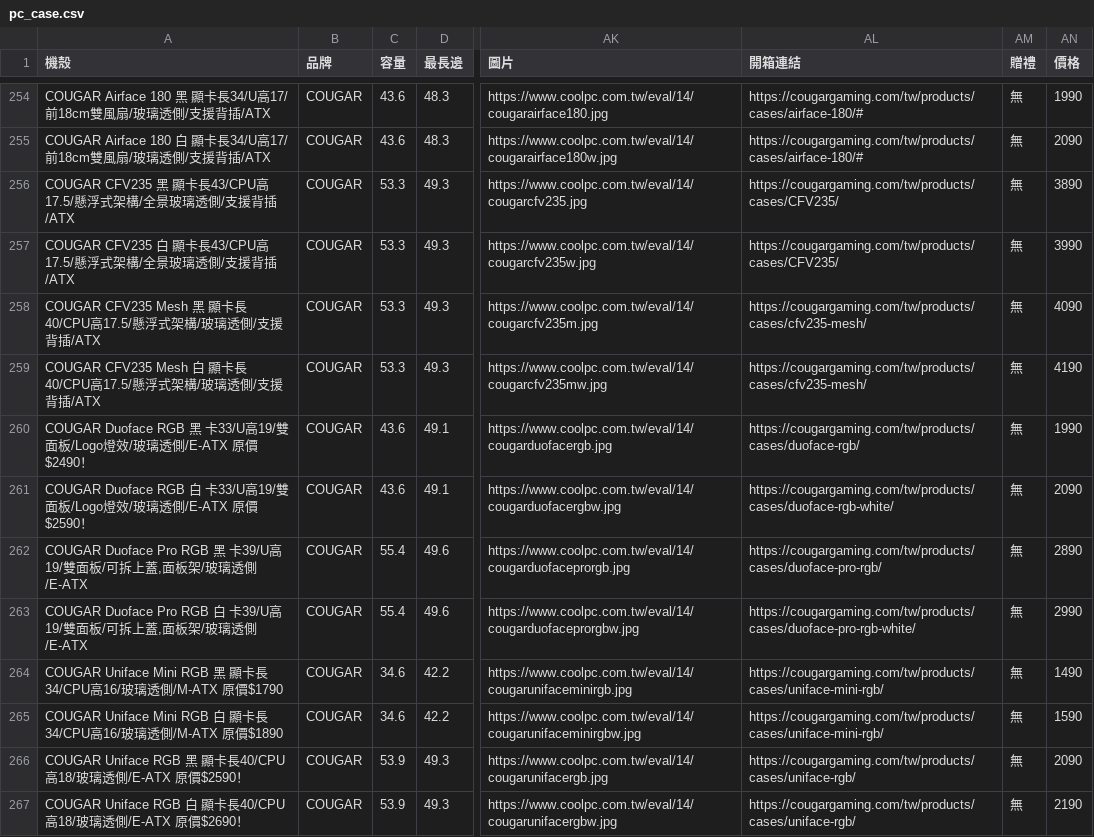
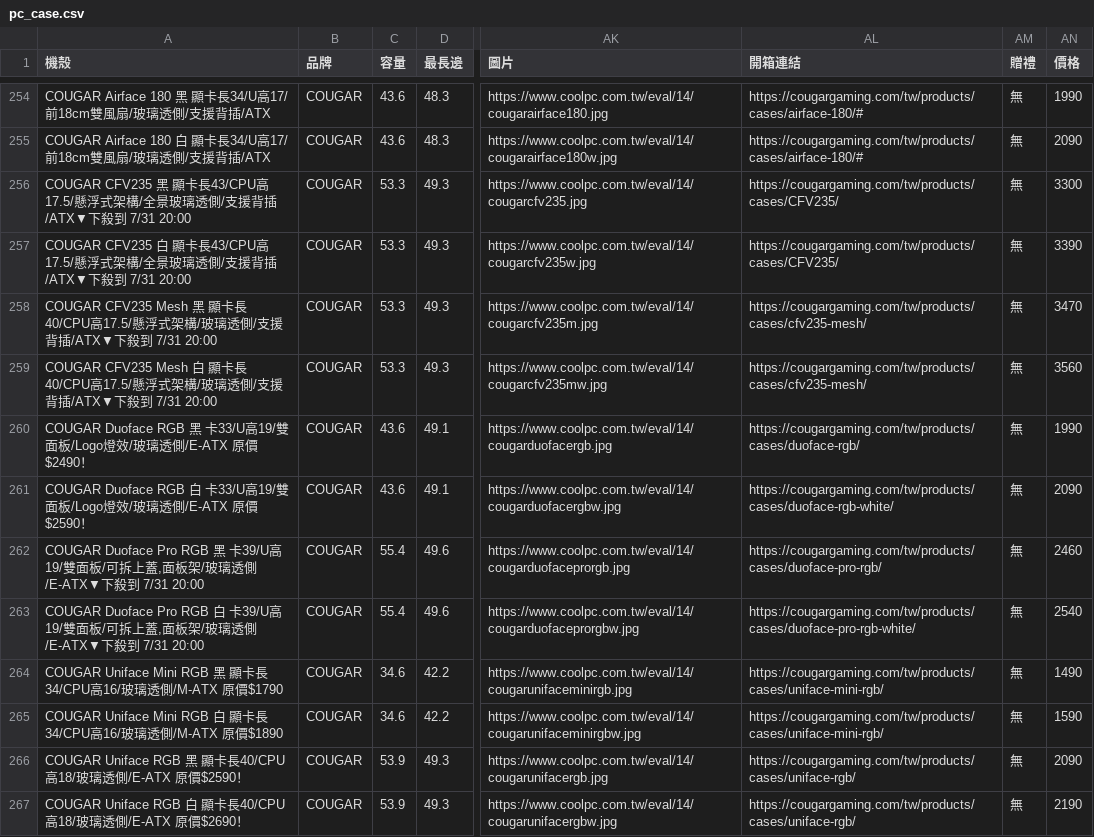
Before and after one commit to douobb/pc_case_data, a CSV file: pc_case.csv, drawn as a sheet; only a part is shown, gaps mark what is left out; the diff covers the shown part only; the diff names each change by its address in the sheet, - before the commit and + after, or states it on an @@ line.

```diff
--- a/pc_case.csv
+++ b/pc_case.csv
-A256 (機殼): …支援背插/ATX
+A256 (機殼): …支援背插/ATX▼下殺到 7/31 20:00
-AN256 (價格): 3890
+AN256 (價格): 3300
-A257 (機殼): …支援背插/ATX
+A257 (機殼): …支援背插/ATX▼下殺到 7/31 20:00
-AN257 (價格): 3990
+AN257 (價格): 3390
-A258 (機殼): …支援背插/ATX
+A258 (機殼): …支援背插/ATX▼下殺到 7/31 20:00
-AN258 (價格): 4090
+AN258 (價格): 3470
-A259 (機殼): …支援背插/ATX
+A259 (機殼): …支援背插/ATX▼下殺到 7/31 20:00
-AN259 (價格): 4190
+AN259 (價格): 3560
-A262 (機殼): …玻璃透側/E-ATX
+A262 (機殼): …玻璃透側/E-ATX▼下殺到 7/31 20:00
-AN262 (價格): 2890
+AN262 (價格): 2460
-A263 (機殼): …玻璃透側/E-ATX
+A263 (機殼): …玻璃透側/E-ATX▼下殺到 7/31 20:00
-AN263 (價格): 2990
+AN263 (價格): 2540
```
Also changed, not shown: 39 edited cells elsewhere in this file, 1 other file.
